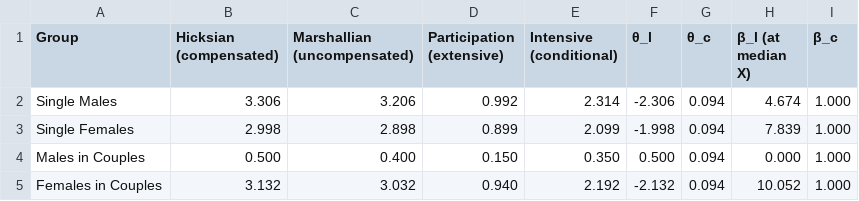
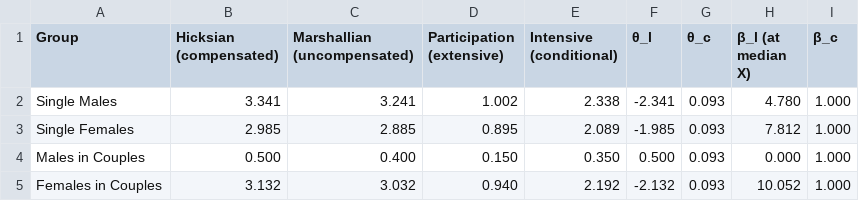
Before and after one commit to Hisham-Haydar/MNL, a CSV file: outputs/p2a_singles2016/p2a_singles2016_elasticities.csv, drawn as a sheet.

```diff
--- a/outputs/p2a_singles2016/p2a_singles2016_elasticities.csv
+++ b/outputs/p2a_singles2016/p2a_singles2016_elasticities.csv
@@ -1,5 +1,5 @@
 Group,Hicksian (compensated),Marshallian (uncompensated),Participation (extensive),Intensive (conditional),θ_l,θ_c,β_l (at median X),β_c
-Single Males,3.306,3.206,0.992,2.314,-2.306,0.094,4.674,1.000
-Single Females,2.998,2.898,0.899,2.099,-1.998,0.094,7.839,1.000
-Males in Couples,0.500,0.400,0.150,0.350,0.500,0.094,0.000,1.000
-Females in Couples,3.132,3.032,0.940,2.192,-2.132,0.094,10.052,1.000
+Single Males,3.341,3.241,1.002,2.338,-2.341,0.093,4.780,1.000
+Single Females,2.985,2.885,0.895,2.089,-1.985,0.093,7.812,1.000
+Males in Couples,0.500,0.400,0.150,0.350,0.500,0.093,0.000,1.000
+Females in Couples,3.132,3.032,0.940,2.192,-2.132,0.093,10.052,1.000
```
Also changed, not shown: outputs/p2a_singles2016/p2a_se_clustered.csv, outputs/p2a_singles2016/p2a_singles2016_enhanced_parameter_table.csv, 27 other files.
